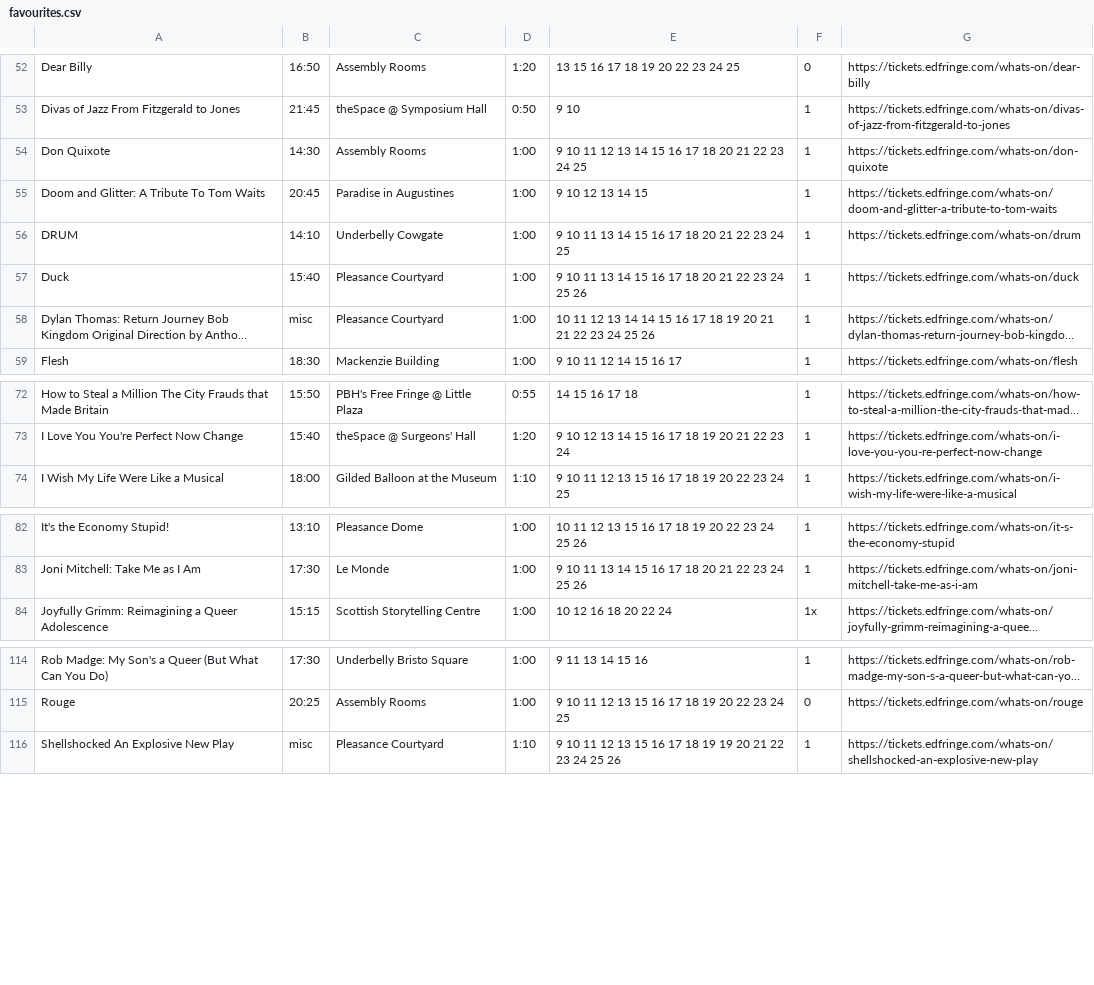
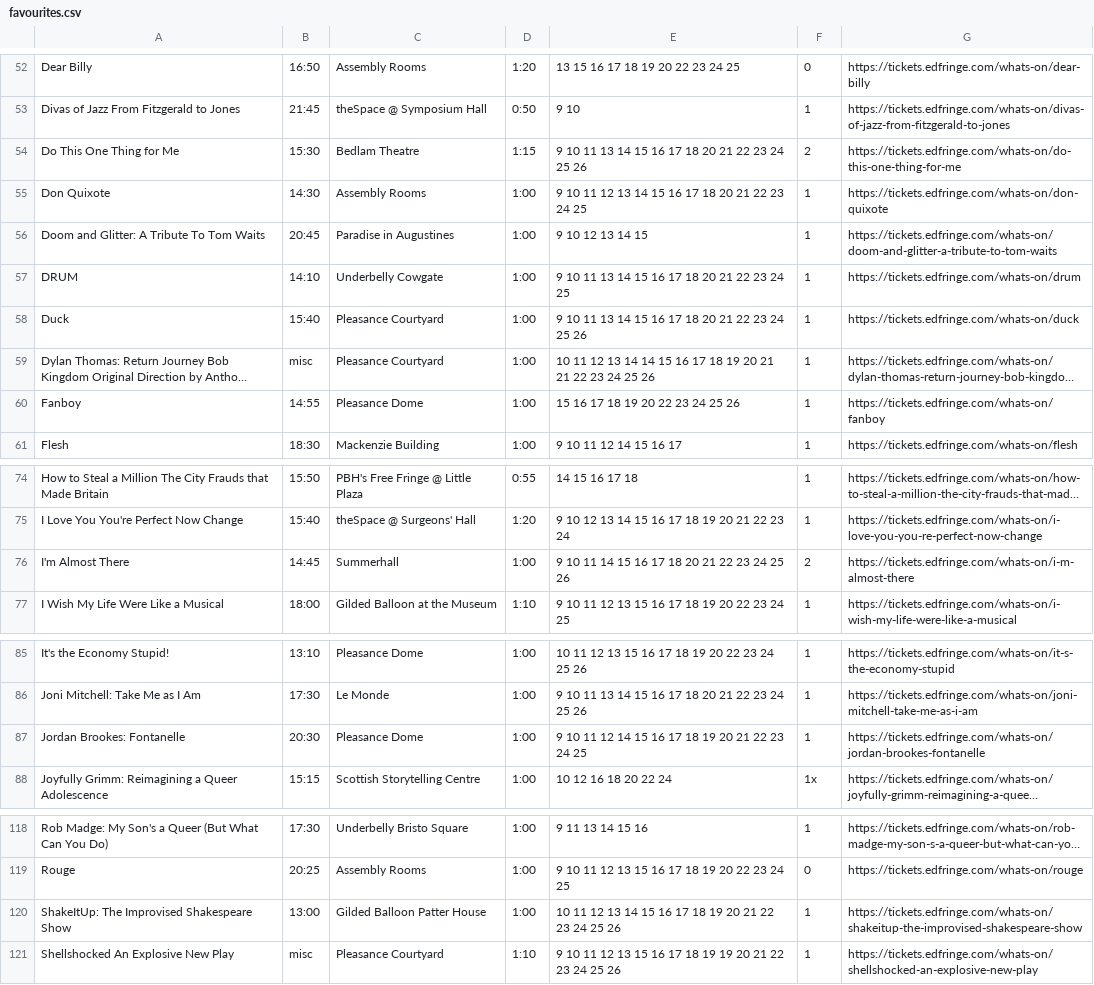
Before and after one commit to richardl62/fringe-favourites, a CSV file: favourites.csv, drawn as a sheet; only a part is shown, gaps mark what is left out; long unchanged cells end in …; the diff names each change by its address in the sheet, - before the commit and + after, or states it on an @@ line.

Commit message:
Update favourites

```diff
--- a/favourites.csv
+++ b/favourites.csv
+row 54: Do This One Thing for Me | 15:30 | Bedlam Theatre | 1:15 | 9 10 11 13 14 15 16 17 18 20 21 22 23 24 25 26 | 2 | https://tickets.edfringe.com/whats-on/do-this-one-thing-for-me
+row 60: Fanboy | 14:55 | Pleasance Dome | 1:00 | 15 16 17 18 19 20 22 23 24 25 26 | 1 | https://tickets.edfringe.com/whats-on/fanboy
+row 76: I'm Almost There | 14:45 | Summerhall | 1:00 | 9 10 11 14 15 16 17 18 20 21 22 23 24 25 26 | 2 | https://tickets.edfringe.com/whats-on/i-m-almost-there
+row 87: Jordan Brookes: Fontanelle | 20:30 | Pleasance Dome | 1:00 | 9 10 11 12 14 15 16 17 18 19 20 21 22 23 24 25 | 1 | https://tickets.edfringe.com/whats-on/jordan-brookes-fontanelle
+row 120: ShakeItUp: The Improvised Shakespeare Show | 13:00 | Gilded Balloon Patter House | 1:00 | 10 11 12 13 14 15 16 17 18 19 20 21 22 23 24 25 26 | 1 | https://tickets.edfringe.com/whats-on/shakeitup-the-improvised-shakespeare-show
```
Also changed, not shown: 4 other files.
